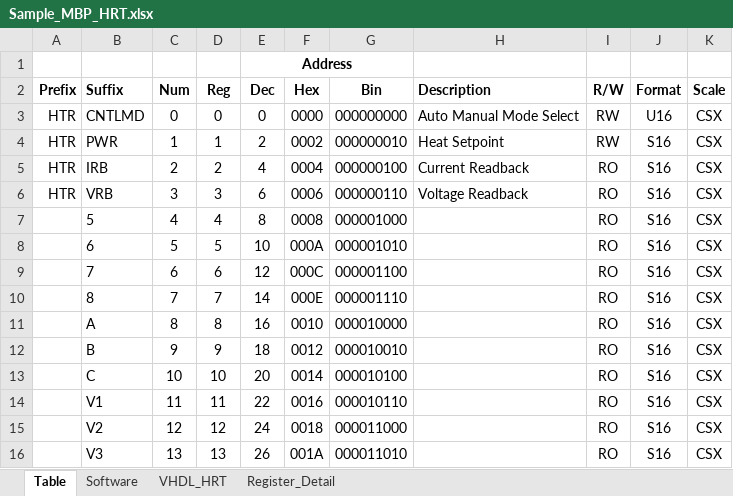
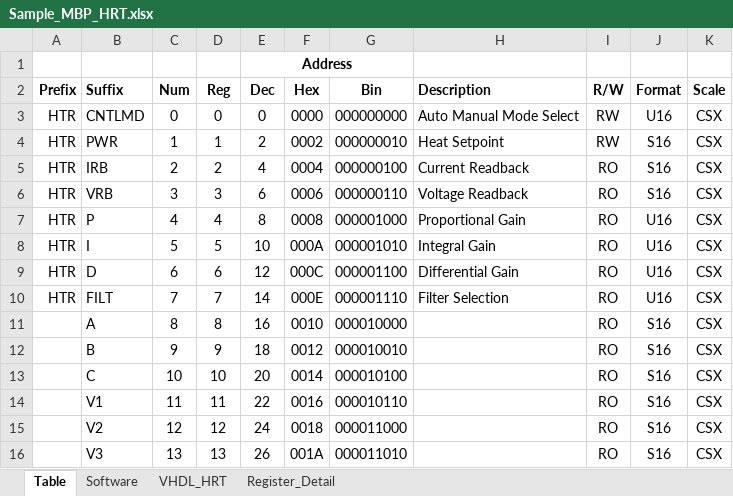
Before and after one commit to latshaw/EES_REPO_CTRL, an Excel workbook: LLRF3_HTR/Sample_MBP_HRT.xlsx, sheet Table, drawn as a sheet; only a part is shown; values as stored, in another font and other column widths than the file's, no borders; the diff names each change by its address in the sheet, - before the commit and + after, or states it on an @@ line.

Commit message:
Added filter block and removed excess comments.

```diff
--- a/LLRF3_HTR/Sample_MBP_HRT.xlsx (sheet Table)
+++ b/LLRF3_HTR/Sample_MBP_HRT.xlsx (sheet Table)
-A7:A10 (Prefix): (empty)
+A7:A10 (Prefix): HTR
-B7 (Suffix): 5
+B7 (Suffix): P
-H7 (Description): (empty)
+H7 (Description): Proportional Gain
-J7:J10 (Format): S16
+J7:J10 (Format): U16
-B8 (Suffix): 6
+B8 (Suffix): I
-H8 (Description): (empty)
+H8 (Description): Integral Gain
-B9 (Suffix): 7
+B9 (Suffix): D
-H9 (Description): (empty)
+H9 (Description): Differential Gain
-B10 (Suffix): 8
+B10 (Suffix): FILT
-H10 (Description): (empty)
+H10 (Description): Filter Selection
```
Also changed, not shown: sheet Software, 22 other files.
